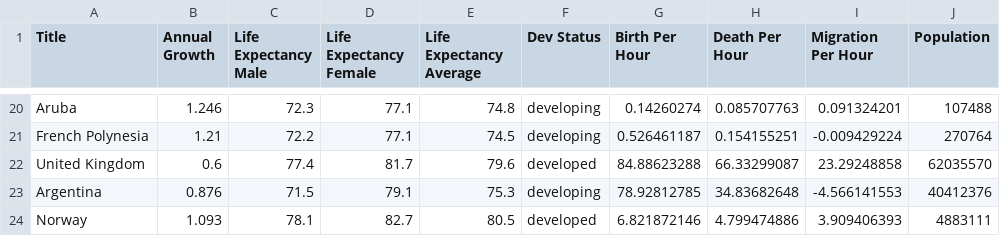
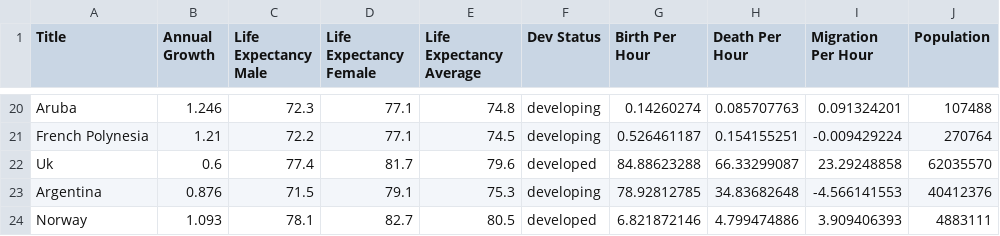
Before and after one commit to eeue56/ProcessingVisualizations, a CSV file: Dataset/Data/country_data.csv, drawn as a sheet; only a part is shown, gaps mark what is left out.

Commit message:
Added a script to standardize data

```diff
--- a/Dataset/Data/country_data.csv
+++ b/Dataset/Data/country_data.csv
@@ -21,3 +21,3 @@ Aruba,1.246,72.3,77.1,74.8,developing,0.14260274,0.085707763,0.091324201,107488
 French Polynesia,1.21,72.2,77.1,74.5,developing,0.526461187,0.154155251,-0.009429224,270764
-United Kingdom,0.6,77.4,81.7,79.6,developed,84.88623288,66.33299087,23.29248858,62035570
+Uk,0.6,77.4,81.7,79.6,developed,84.88623288,66.33299087,23.29248858,62035570
 Argentina,0.876,71.5,79.1,75.3,developing,78.92812785,34.83682648,-4.566141553,40412376
```
Also changed, not shown: Dataset/Data/HEIGHTS OF LEADERS.csv, 3 other files.
